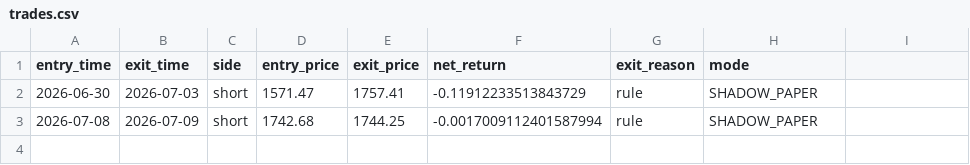
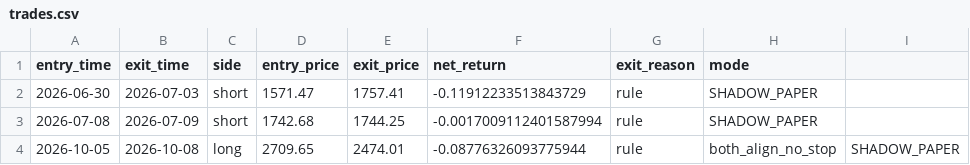
Before and after one commit to steermarketeer/Trading_Bot, a CSV file: shadow/s1_both_align_no_stop/trades.csv, drawn as a sheet; the diff names each change by its address in the sheet, - before the commit and + after, or states it on an @@ line.

```diff
--- a/shadow/s1_both_align_no_stop/trades.csv
+++ b/shadow/s1_both_align_no_stop/trades.csv
+row 4: 2026-10-05 | 2026-10-08 | long | 2709.65 | 2474.01 | -0.08776326093775944 | rule | both_align_no_stop | SHADOW_PAPER
```
Also changed, not shown: shadow/s1_both_align_no_stop/signals.csv, shadow/s2_both_cool7_stable7/signals.csv, 20 other files.
